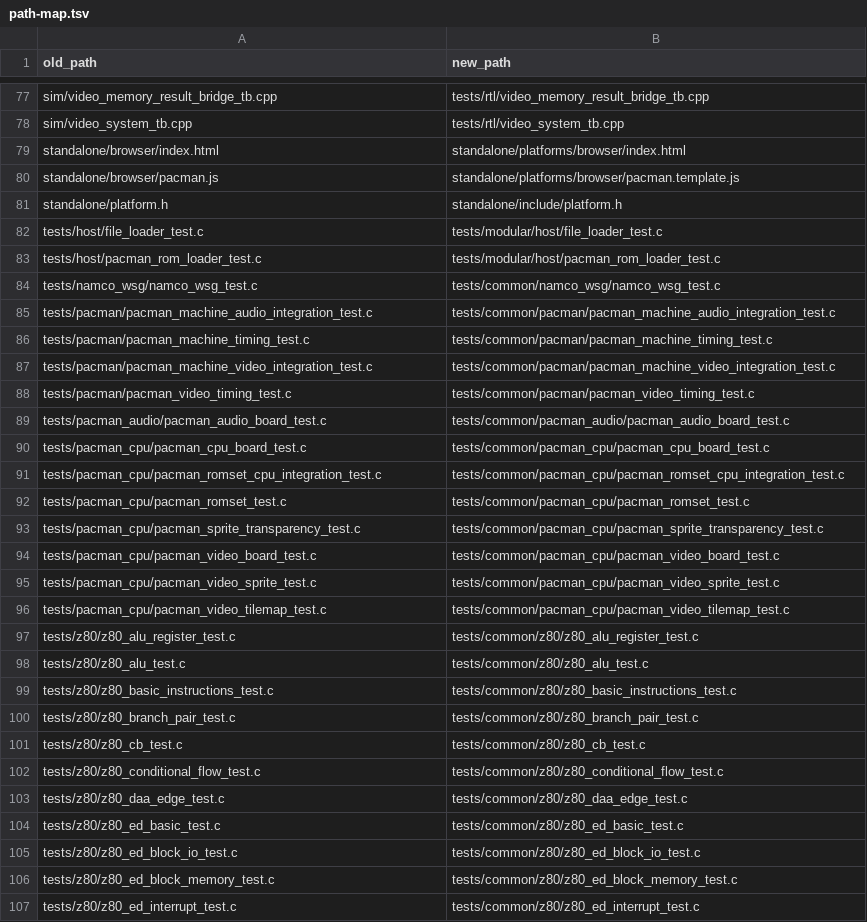
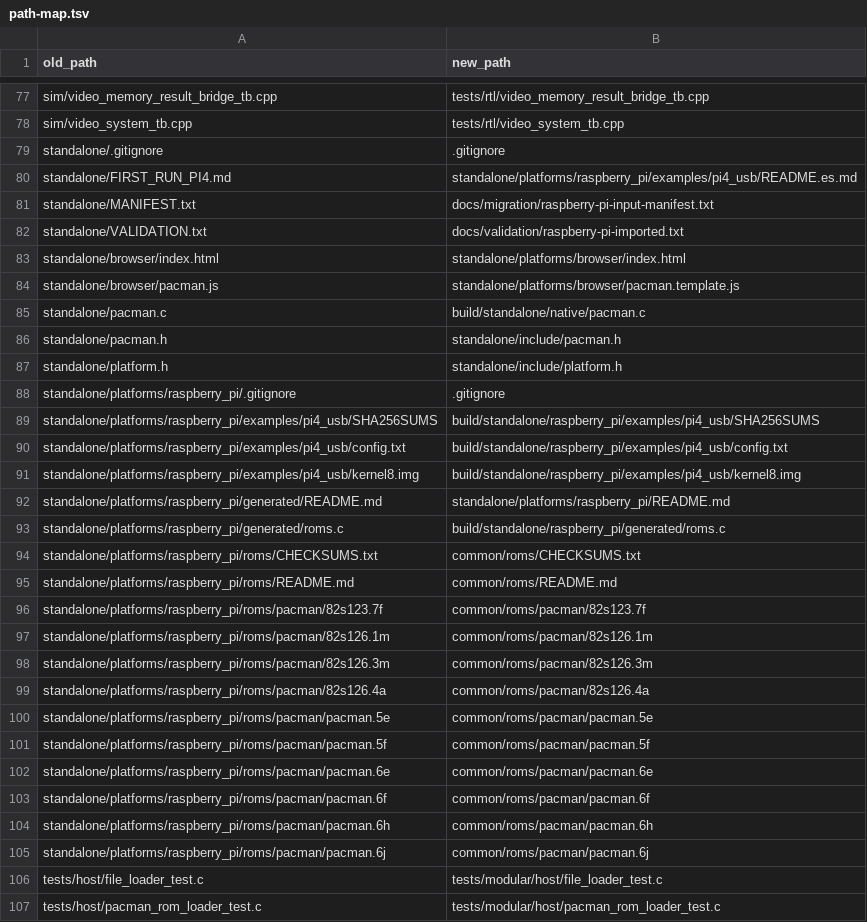
Before and after one commit to estebancabezudo/arcade-core, a TSV file: docs/migration/path-map.tsv, drawn as a sheet; only a part is shown, gaps mark what is left out; the shorter side is filled out with more unchanged rows; the diff names each change by its address in the sheet, - before the commit and + after, or states it on an @@ line.

Commit message:
feat: add Raspberry Pi standalone target

```diff
--- a/docs/migration/path-map.tsv
+++ b/docs/migration/path-map.tsv
+row 79: standalone/.gitignore | .gitignore
+row 80: standalone/FIRST_RUN_PI4.md | standalone/platforms/raspberry_pi/examples/pi4_usb/README.es.md
+row 81: standalone/MANIFEST.txt | docs/migration/raspberry-pi-input-manifest.txt
+row 82: standalone/VALIDATION.txt | docs/validation/raspberry-pi-imported.txt
+row 85: standalone/pacman.c | build/standalone/native/pacman.c
+row 86: standalone/pacman.h | standalone/include/pacman.h
+row 88: standalone/platforms/raspberry_pi/.gitignore | .gitignore
+row 89: standalone/platforms/raspberry_pi/examples/pi4_usb/SHA256SUMS | build/standalone/raspberry_pi/examples/pi4_usb/SHA256SUMS
+row 90: standalone/platforms/raspberry_pi/examples/pi4_usb/config.txt | build/standalone/raspberry_pi/examples/pi4_usb/config.txt
+row 91: standalone/platforms/raspberry_pi/examples/pi4_usb/kernel8.img | build/standalone/raspberry_pi/examples/pi4_usb/kernel8.img
+row 92: standalone/platforms/raspberry_pi/generated/README.md | standalone/platforms/raspberry_pi/README.md
+row 93: standalone/platforms/raspberry_pi/generated/roms.c | build/standalone/raspberry_pi/generated/roms.c
+row 94: standalone/platforms/raspberry_pi/roms/CHECKSUMS.txt | common/roms/CHECKSUMS.txt
+row 95: standalone/platforms/raspberry_pi/roms/README.md | common/roms/README.md
+row 96: standalone/platforms/raspberry_pi/roms/pacman/82s123.7f | common/roms/pacman/82s123.7f
+row 97: standalone/platforms/raspberry_pi/roms/pacman/82s126.1m | common/roms/pacman/82s126.1m
+row 98: standalone/platforms/raspberry_pi/roms/pacman/82s126.3m | common/roms/pacman/82s126.3m
+row 99: standalone/platforms/raspberry_pi/roms/pacman/82s126.4a | common/roms/pacman/82s126.4a
+row 100: standalone/platforms/raspberry_pi/roms/pacman/pacman.5e | common/roms/pacman/pacman.5e
+row 101: standalone/platforms/raspberry_pi/roms/pacman/pacman.5f | common/roms/pacman/pacman.5f
+row 102: standalone/platforms/raspberry_pi/roms/pacman/pacman.6e | common/roms/pacman/pacman.6e
+row 103: standalone/platforms/raspberry_pi/roms/pacman/pacman.6f | common/roms/pacman/pacman.6f
+row 104: standalone/platforms/raspberry_pi/roms/pacman/pacman.6h | common/roms/pacman/pacman.6h
+row 105: standalone/platforms/raspberry_pi/roms/pacman/pacman.6j | common/roms/pacman/pacman.6j
```
Also changed, not shown: 46 other files.
